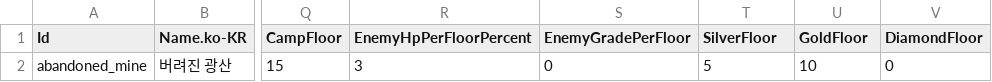
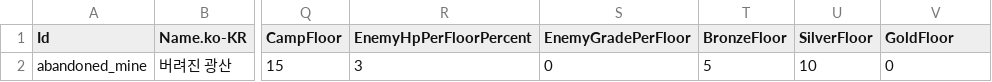
Before and after one commit to merustudy/F1, a CSV file: Assets/@Data/Source/DungeonData.csv, drawn as a sheet; only a part is shown, gaps mark what is left out; the diff names each change by its address in the sheet, - before the commit and + after, or states it on an @@ line.

```diff
--- a/Assets/@Data/Source/DungeonData.csv
+++ b/Assets/@Data/Source/DungeonData.csv
-T1: SilverFloor
+T1: BronzeFloor
-U1: GoldFloor
+U1: SilverFloor
-V1: DiamondFloor
+V1: GoldFloor
```
Also changed, not shown: Assets/@Data/Source/BalanceData.csv, 23 other files.
